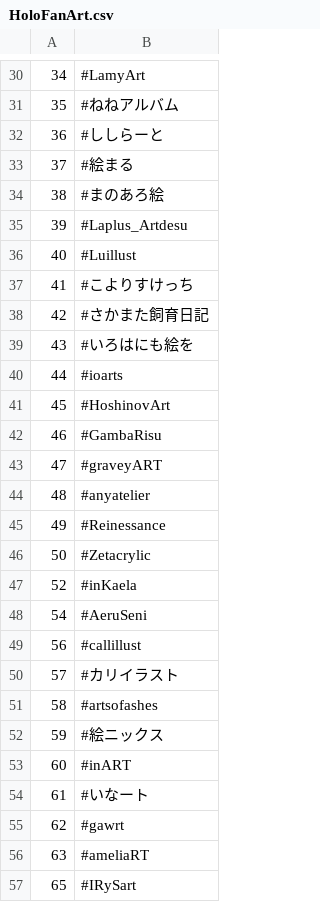
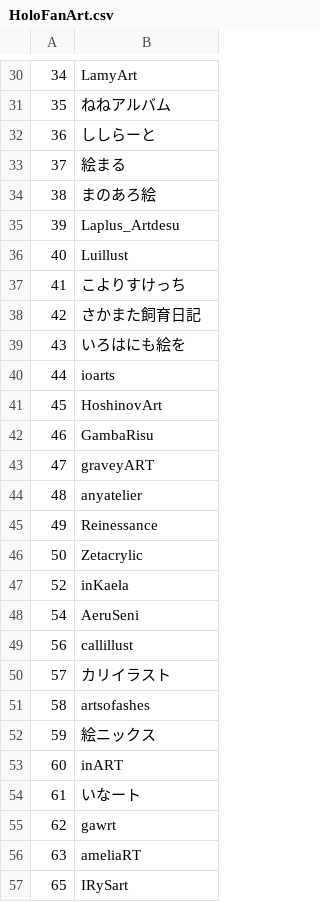
Before and after one commit to sakura7304moti/scraper, a CSV file: option/HoloFanArt.csv, drawn as a sheet; only a part is shown, gaps mark what is left out; the diff covers the shown part only.

```diff
--- a/option/HoloFanArt.csv
+++ b/option/HoloFanArt.csv
@@ -30,28 +30,28 @@
-34,#LamyArt
-35,#ねねアルバム
-36,#ししらーと
-37,#絵まる
-38,#まのあろ絵
-39,#Laplus_Artdesu
-40,#Luillust
-41,#こよりすけっち
-42,#さかまた飼育日記
-43,#いろはにも絵を
-44,#ioarts
-45,#HoshinovArt
-46,#GambaRisu
-47,#graveyART
-48,#anyatelier
-49,#Reinessance
-50,#Zetacrylic
-52,#inKaela
-54,#AeruSeni
-56,#callillust
-57,#カリイラスト
-58,#artsofashes
-59,#絵ニックス
-60,#inART
-61,#いなート
-62,#gawrt
-63,#ameliaRT
-65,#IRySart
+34,LamyArt
+35,ねねアルバム
+36,ししらーと
+37,絵まる
+38,まのあろ絵
+39,Laplus_Artdesu
+40,Luillust
+41,こよりすけっち
+42,さかまた飼育日記
+43,いろはにも絵を
+44,ioarts
+45,HoshinovArt
+46,GambaRisu
+47,graveyART
+48,anyatelier
+49,Reinessance
+50,Zetacrylic
+52,inKaela
+54,AeruSeni
+56,callillust
+57,カリイラスト
+58,artsofashes
+59,絵ニックス
+60,inART
+61,いなート
+62,gawrt
+63,ameliaRT
+65,IRySart
```
Also changed, not shown: 1 added row and 38 edited cells elsewhere in this file, 1 other file.
